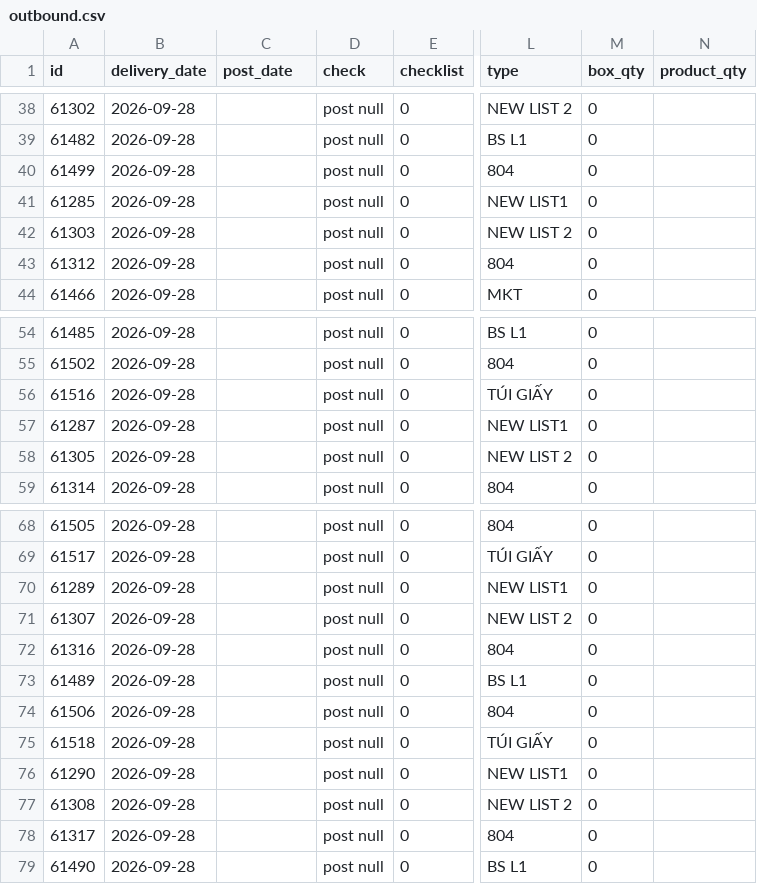
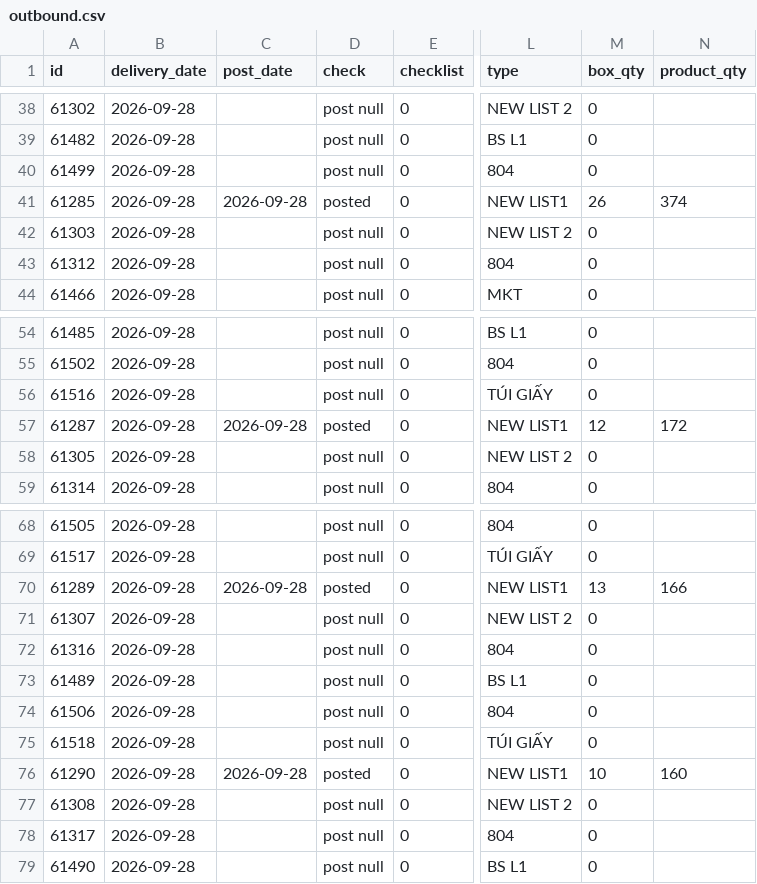
Before and after one commit to thuanmaison113-boop/report, a CSV file: outbound.csv, drawn as a sheet; only a part is shown, gaps mark what is left out; the diff names each change by its address in the sheet, - before the commit and + after, or states it on an @@ line.

Commit message:
Update data 2026-09-28 11:40

```diff
--- a/outbound.csv
+++ b/outbound.csv
-C41 (post_date): (empty)
+C41 (post_date): 2026-09-28
-D41 (check): post null
+D41 (check): posted
-M41 (box_qty): 0
+M41 (box_qty): 26
-N41 (product_qty): (empty)
+N41 (product_qty): 374
-C57 (post_date): (empty)
+C57 (post_date): 2026-09-28
-D57 (check): post null
+D57 (check): posted
-M57 (box_qty): 0
+M57 (box_qty): 12
-N57 (product_qty): (empty)
+N57 (product_qty): 172
-C70 (post_date): (empty)
+C70 (post_date): 2026-09-28
-D70 (check): post null
+D70 (check): posted
-M70 (box_qty): 0
+M70 (box_qty): 13
-N70 (product_qty): (empty)
+N70 (product_qty): 166
-C76 (post_date): (empty)
+C76 (post_date): 2026-09-28
-D76 (check): post null
+D76 (check): posted
-M76 (box_qty): 0
+M76 (box_qty): 10
-N76 (product_qty): (empty)
+N76 (product_qty): 160
```
